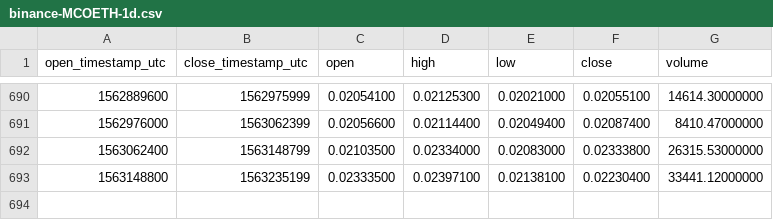
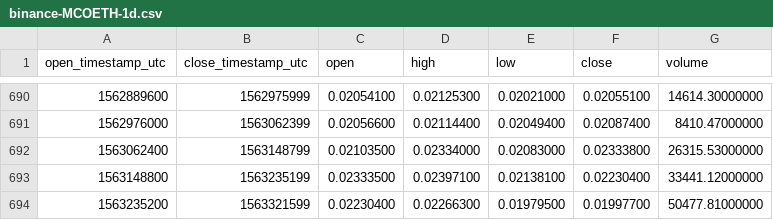
Before and after one commit to cryptobigbro/binance-MCOETH, a CSV file: binance-MCOETH-1d.csv, drawn as a sheet; only a part is shown, gaps mark what is left out.

Commit message:
Update OHLCV data.

```diff
--- a/binance-MCOETH-1d.csv
+++ b/binance-MCOETH-1d.csv
@@ -693 +693,2 @@ open_timestamp_utc,close_timestamp_utc,open,high,low,close,volume
 1563148800,1563235199,0.02333500,0.02397100,0.02138100,0.02230400,33441.12000000
+1563235200,1563321599,0.02230400,0.02266300,0.01979500,0.01997700,50477.81000000
```
Also changed, not shown: 1 other file.
